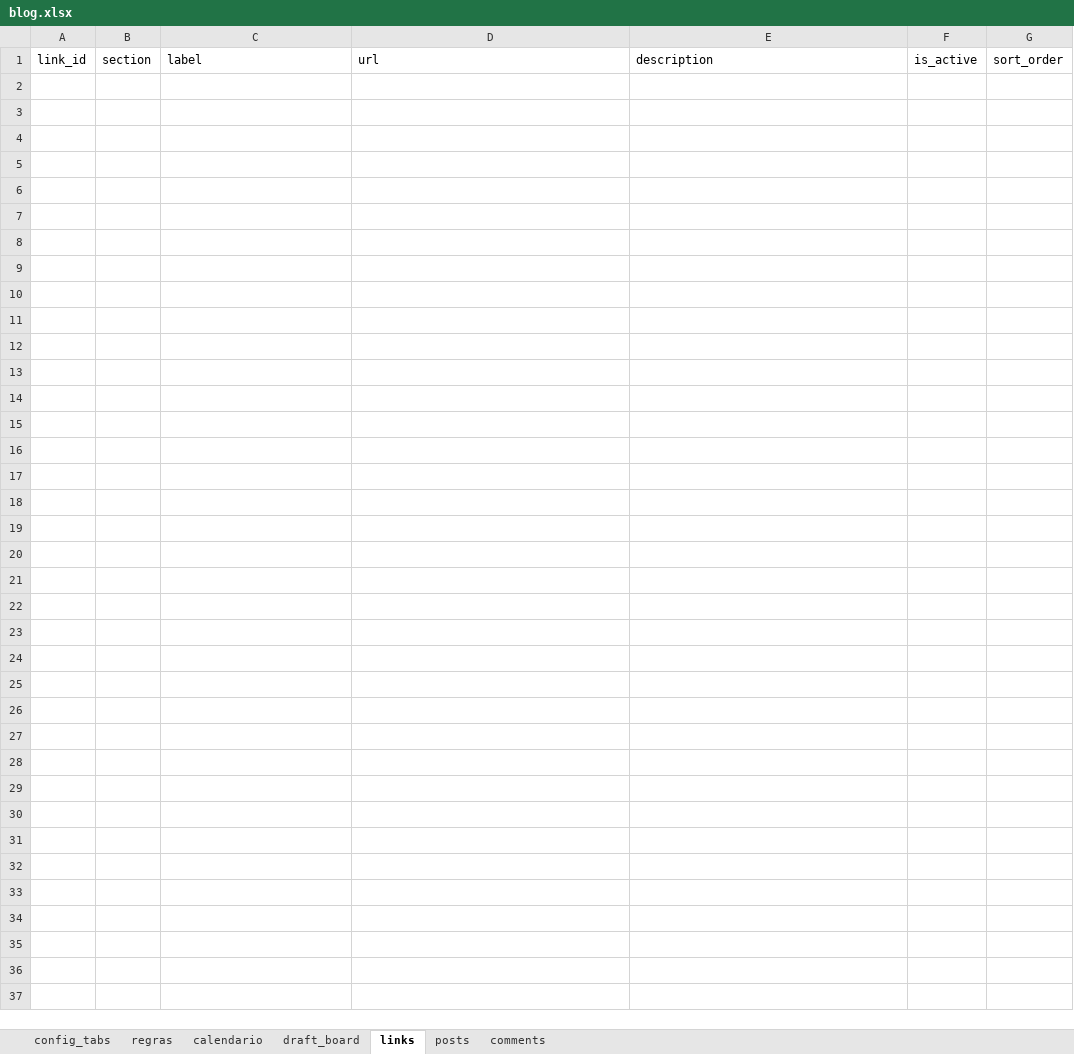
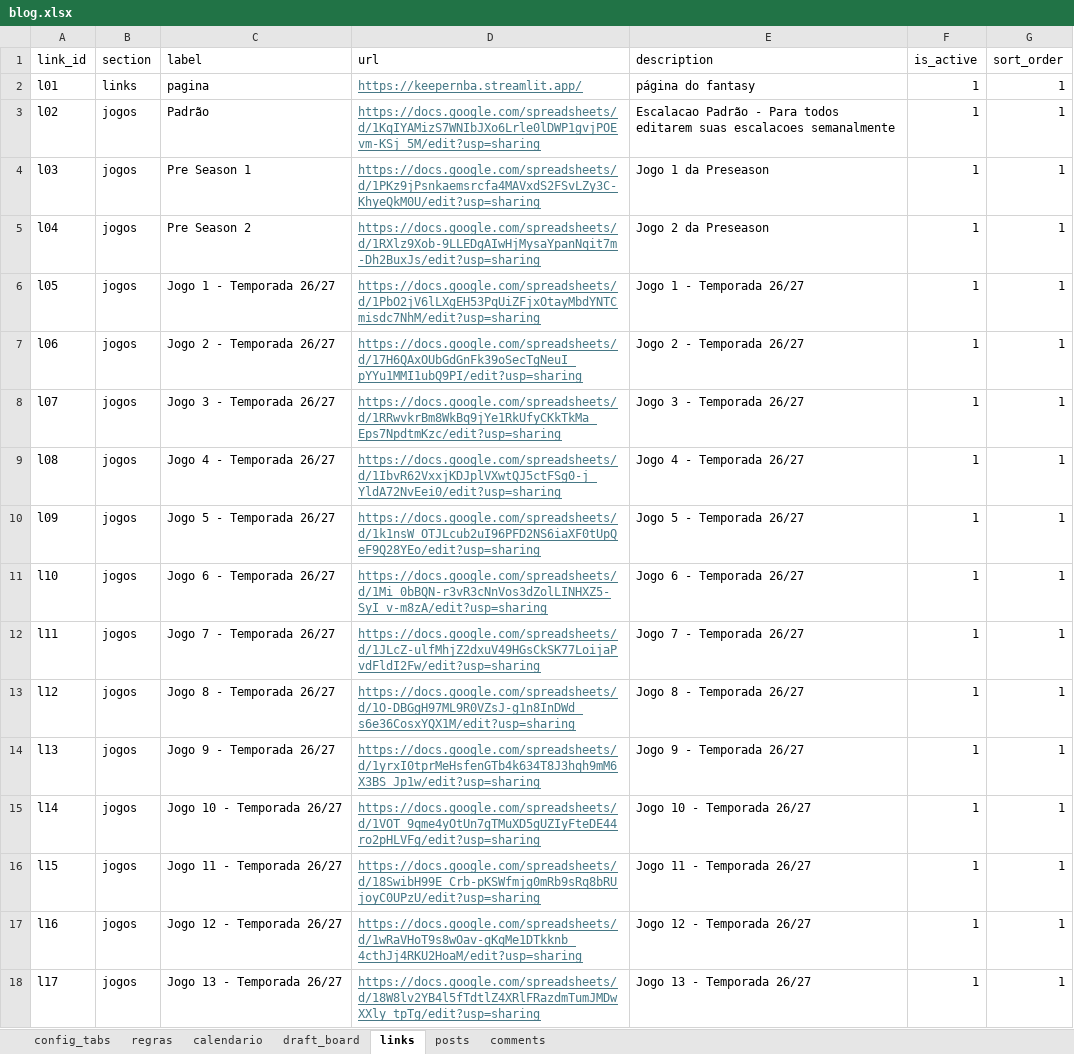
Before and after one commit to filipebrito23/Fantasy, an Excel workbook: Fantasy unificado/blog.xlsx, sheet links, drawn as a sheet; values as stored, in another font and other column widths than the file's, no borders; the diff names each change by its address in the sheet, - before the commit and + after, or states it on an @@ line.

```diff
--- a/Fantasy unificado/blog.xlsx (sheet links)
+++ b/Fantasy unificado/blog.xlsx (sheet links)
+row 2: l01 | links | pagina | https://keepernba.streamlit.app/ | página do fantasy | 1 | 1
+row 3: l02 | jogos | Padrão | https://docs.google.com/spreadsheets/d/1KqIYAMizS7WNIbJXo6Lrle0lDWP1gvjPOEvm-KSj_5M/edit?usp=sharing | Escalacao Padrão - Para todos editarem suas escalacoes semanalmente | 1 | 1
+row 4: l03 | jogos | Pre Season 1 | https://docs.google.com/spreadsheets/d/1PKz9jPsnkaemsrcfa4MAVxdS2FSvLZy3C-KhyeQkM0U/edit?usp=sharing | Jogo 1 da Preseason | 1 | 1
+row 5: l04 | jogos | Pre Season 2 | https://docs.google.com/spreadsheets/d/1RXlz9Xob-9LLEDgAIwHjMysaYpanNqit7m-Dh2BuxJs/edit?usp=sharing | Jogo 2 da Preseason | 1 | 1
+row 6: l05 | jogos | Jogo 1 - Temporada 26/27 | https://docs.google.com/spreadsheets/d/1PbO2jV6lLXgEH53PqUiZFjxOtayMbdYNTCmisdc7NhM/edit?usp=sharing | Jogo 1 - Temporada 26/27 | 1 | 1
+row 7: l06 | jogos | Jogo 2 - Temporada 26/27 | https://docs.google.com/spreadsheets/d/17H6QAxOUbGdGnFk39oSecTgNeuI_pYYu1MMI1ubQ9PI/edit?usp=sharing | Jogo 2 - Temporada 26/27 | 1 | 1
+row 8: l07 | jogos | Jogo 3 - Temporada 26/27 | https://docs.google.com/spreadsheets/d/1RRwvkrBm8WkBq9jYe1RkUfyCKkTkMa_Eps7NpdtmKzc/edit?usp=sharing | Jogo 3 - Temporada 26/27 | 1 | 1
+row 9: l08 | jogos | Jogo 4 - Temporada 26/27 | https://docs.google.com/spreadsheets/d/1IbvR62VxxjKDJplVXwtQJ5ctFSg0-j_YldA72NvEei0/edit?usp=sharing | Jogo 4 - Temporada 26/27 | 1 | 1
+row 10: l09 | jogos | Jogo 5 - Temporada 26/27 | https://docs.google.com/spreadsheets/d/1k1nsW_OTJLcub2uI96PFD2NS6iaXF0tUpQeF9Q28YEo/edit?usp=sharing | Jogo 5 - Temporada 26/27 | 1 | 1
+row 11: l10 | jogos | Jogo 6 - Temporada 26/27 | https://docs.google.com/spreadsheets/d/1Mi_0bBQN-r3vR3cNnVos3dZolLINHXZ5-SyI_v-m8zA/edit?usp=sharing | Jogo 6 - Temporada 26/27 | 1 | 1
+row 12: l11 | jogos | Jogo 7 - Temporada 26/27 | https://docs.google.com/spreadsheets/d/1JLcZ-ulfMhjZ2dxuV49HGsCkSK77LoijaPvdFldI2Fw/edit?usp=sharing | Jogo 7 - Temporada 26/27 | 1 | 1
+row 13: l12 | jogos | Jogo 8 - Temporada 26/27 | https://docs.google.com/spreadsheets/d/1O-DBGgH97ML9R0VZsJ-g1n8InDWd_s6e36CosxYQX1M/edit?usp=sharing | Jogo 8 - Temporada 26/27 | 1 | 1
+row 14: l13 | jogos | Jogo 9 - Temporada 26/27 | https://docs.google.com/spreadsheets/d/1yrxI0tprMeHsfenGTb4k634T8J3hqh9mM6X3BS_Jp1w/edit?usp=sharing | Jogo 9 - Temporada 26/27 | 1 | 1
+row 15: l14 | jogos | Jogo 10 - Temporada 26/27 | https://docs.google.com/spreadsheets/d/1VOT_9qme4yOtUn7gTMuXD5gUZIyFteDE44ro2pHLVFg/edit?usp=sharing | Jogo 10 - Temporada 26/27 | 1 | 1
+row 16: l15 | jogos | Jogo 11 - Temporada 26/27 | https://docs.google.com/spreadsheets/d/18SwibH99E_Crb-pKSWfmjg0mRb9sRq8bRUjoyC0UPzU/edit?usp=sharing | Jogo 11 - Temporada 26/27 | 1 | 1
+row 17: l16 | jogos | Jogo 12 - Temporada 26/27 | https://docs.google.com/spreadsheets/d/1wRaVHoT9s8wOav-gKqMe1DTkknb_4cthJj4RKU2HoaM/edit?usp=sharing | Jogo 12 - Temporada 26/27 | 1 | 1
+row 18: l17 | jogos | Jogo 13 - Temporada 26/27 | https://docs.google.com/spreadsheets/d/18W8lv2YB4l5fTdtlZ4XRlFRazdmTumJMDwXXly_tpTg/edit?usp=sharing | Jogo 13 - Temporada 26/27 | 1 | 1
```
Also changed, not shown: sheet draft_board, sheet calendario, sheet regras, sheet comments, Fantasy unificado/Lista.xlsx, Fantasy unificado/roster.xlsx, 6 other files.
